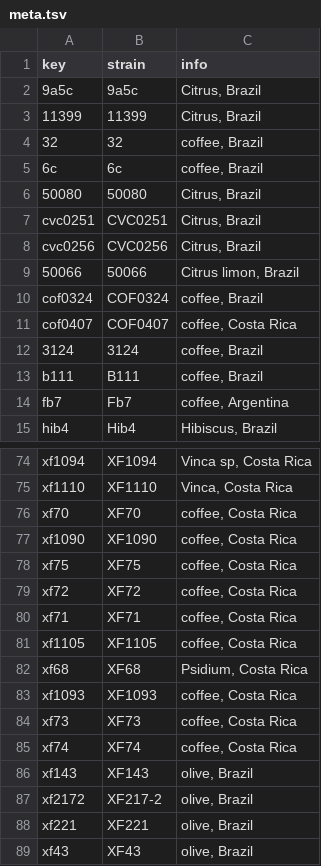
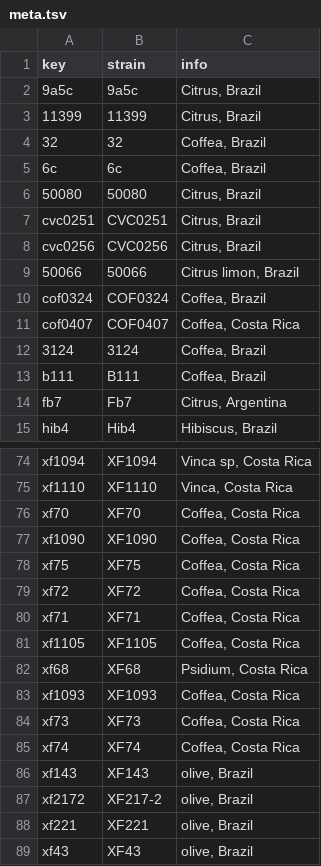
Before and after one commit to emoralejor/xf-pauca-balearics, a TSV file: data/meta.tsv, drawn as a sheet; only a part is shown, gaps mark what is left out; the diff covers the shown part only.

Commit message:
Fig 1/S1: host genus Coffea (bold) + Fb7 fix; biogeographic lineage labels; Mag metagenome placement (Fig S3)

```diff
--- a/data/meta.tsv
+++ b/data/meta.tsv
@@ -3,4 +3,4 @@ key	strain	info
 11399	11399	Citrus, Brazil
-32	32	coffee, Brazil
-6c	6c	coffee, Brazil
+32	32	Coffea, Brazil
+6c	6c	Coffea, Brazil
 50080	50080	Citrus, Brazil
@@ -9,7 +9,7 @@ cvc0256	CVC0256	Citrus, Brazil
 50066	50066	Citrus limon, Brazil
-cof0324	COF0324	coffee, Brazil
-cof0407	COF0407	coffee, Costa Rica
-3124	3124	coffee, Brazil
-b111	B111	coffee, Brazil
-fb7	Fb7	coffee, Argentina
+cof0324	COF0324	Coffea, Brazil
+cof0407	COF0407	Coffea, Costa Rica
+3124	3124	Coffea, Brazil
+b111	B111	Coffea, Brazil
+fb7	Fb7	Citrus, Argentina
 hib4	Hib4	Hibiscus, Brazil
@@ -75,12 +75,12 @@ xf1094	XF1094	Vinca sp, Costa Rica
 xf1110	XF1110	Vinca, Costa Rica
-xf70	XF70	coffee, Costa Rica
-xf1090	XF1090	coffee, Costa Rica
-xf75	XF75	coffee, Costa Rica
-xf72	XF72	coffee, Costa Rica
-xf71	XF71	coffee, Costa Rica
-xf1105	XF1105	coffee, Costa Rica
+xf70	XF70	Coffea, Costa Rica
+xf1090	XF1090	Coffea, Costa Rica
+xf75	XF75	Coffea, Costa Rica
+xf72	XF72	Coffea, Costa Rica
+xf71	XF71	Coffea, Costa Rica
+xf1105	XF1105	Coffea, Costa Rica
 xf68	XF68	Psidium, Costa Rica
-xf1093	XF1093	coffee, Costa Rica
-xf73	XF73	coffee, Costa Rica
-xf74	XF74	coffee, Costa Rica
+xf1093	XF1093	Coffea, Costa Rica
+xf73	XF73	Coffea, Costa Rica
+xf74	XF74	Coffea, Costa Rica
 xf143	XF143	olive, Brazil
```
Also changed, not shown: 11 edited cells elsewhere in this file, 6 other files.
